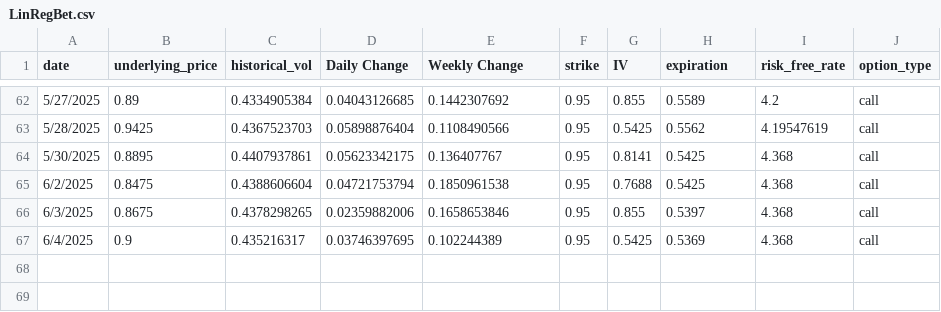
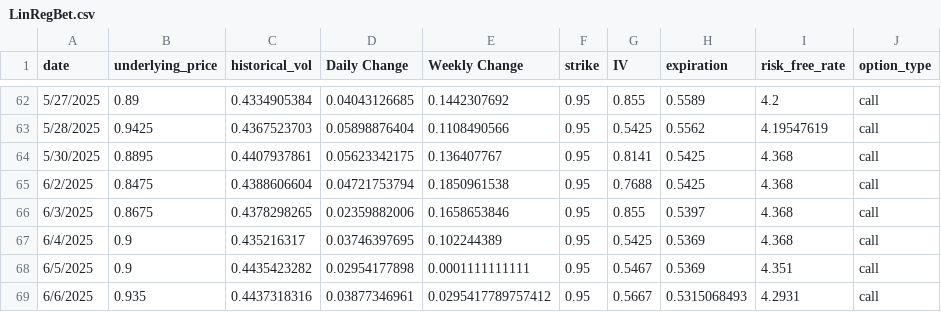
Before and after one commit to AJ-Alagarsamy/Upgrade, a CSV file: LinRegBet.csv, drawn as a sheet; only a part is shown, gaps mark what is left out; the diff names each change by its address in the sheet, - before the commit and + after, or states it on an @@ line.

```diff
--- a/LinRegBet.csv
+++ b/LinRegBet.csv
+row 68: 6/5/2025 | 0.9 | 0.4435423282 | 0.02954177898 | 0.0001111111111 | 0.95 | 0.5467 | 0.5369 | 4.351 | call
+row 69: 6/6/2025 | 0.935 | 0.4437318316 | 0.03877346961 | 0.0295417789757412 | 0.95 | 0.5667 | 0.5315068493 | 4.2931 | call
```
Also changed, not shown: 1 other file.
